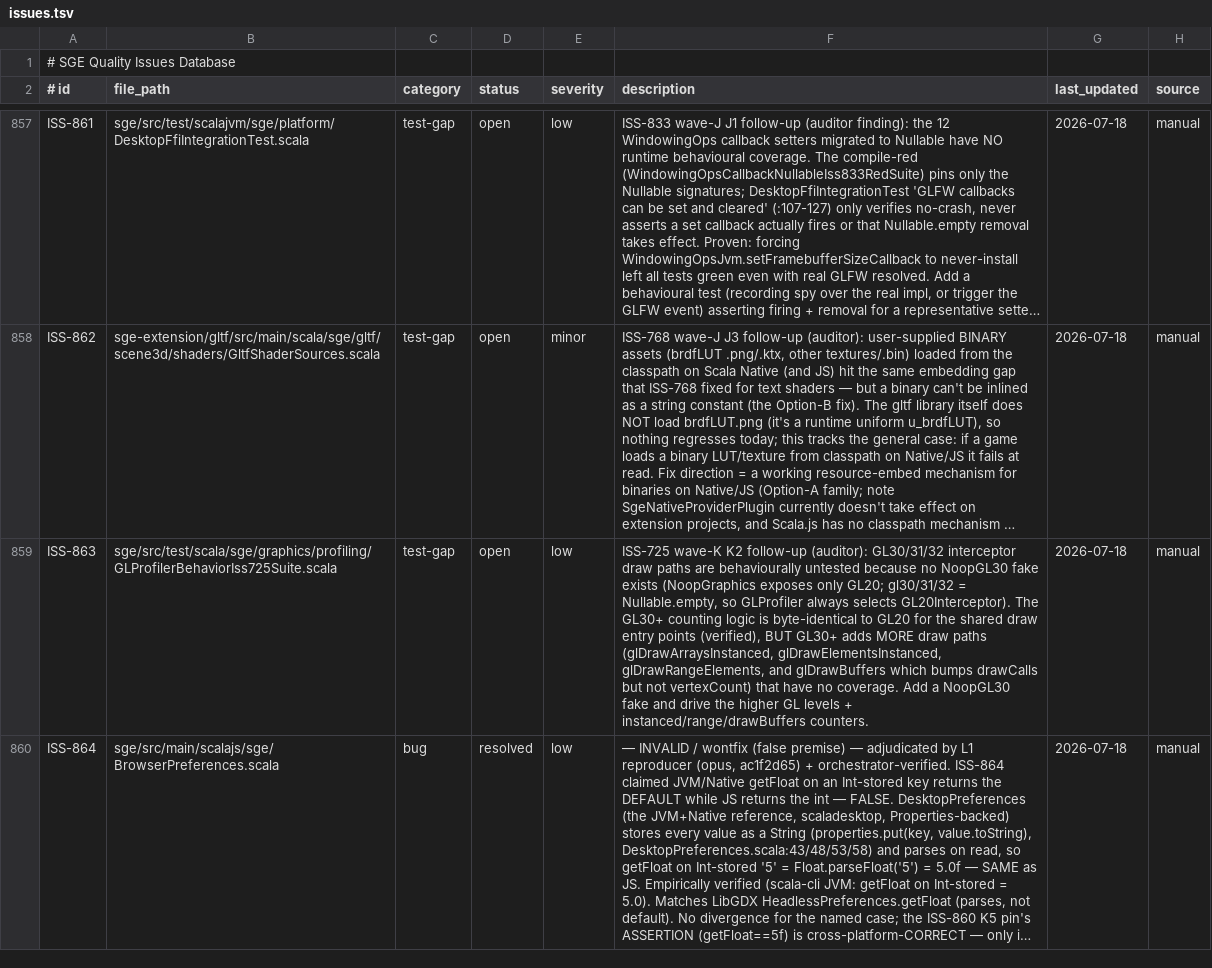
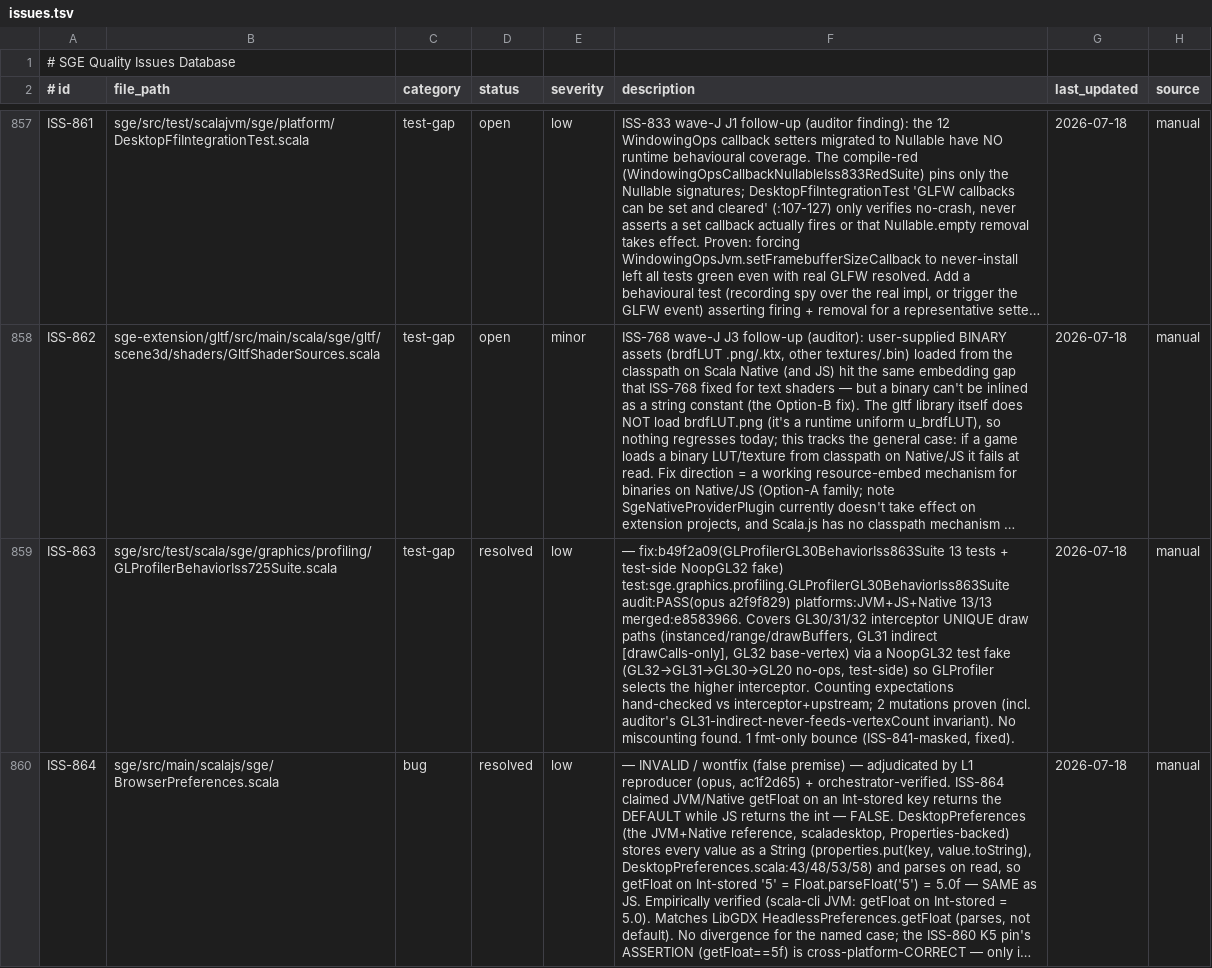
Before and after one commit to kubuszok/sge, a TSV file: .rescale/data/issues.tsv, drawn as a sheet; only a part is shown, gaps mark what is left out; long unchanged cells end in …; the diff covers the shown part only; the diff names each change by its address in the sheet, - before the commit and + after, or states it on an @@ line.

Commit message:
campaign: resolve wave-L (863/865; 864-invalid+866 landed earlier) + progress line (train #23 merged e8583966; L5/861 held for user assumes 9->10)

```diff
--- a/.rescale/data/issues.tsv
+++ b/.rescale/data/issues.tsv
-D859 (status): open
+D859 (status): resolved
-F859 (description): ISS-725 wave-K K2 follow-up (auditor): GL30/31/32 interceptor draw paths are behaviourally untested because no NoopGL30 fake exists (NoopGraphics exposes only GL20; gl30/31/32 = Nullable.empty, so GLProfiler always selects GL20Interceptor). The GL30+ counting logic is byte-identical to GL20 for the shared draw entry points (verified), BUT GL30+ adds MORE draw paths (glDrawArraysInstanced, glDrawElementsInstanced, glDrawRangeElements, and glDrawBuffers which bumps drawCalls but not vertexCount) that have no coverage. Add a NoopGL30 fake and drive the higher GL levels + instanced/range/drawBuffers counters.
+F859 (description): — fix:b49f2a09(GLProfilerGL30BehaviorIss863Suite 13 tests + test-side NoopGL32 fake) test:sge.graphics.profiling.GLProfilerGL30BehaviorIss863Suite audit:PASS(opus a2f9f829) platforms:JVM+JS+Native 13/13 merged:e8583966. Covers GL30/31/32 interceptor UNIQUE draw paths (instanced/range/drawBuffers, GL31 indirect [drawCalls-only], GL32 base-vertex) via a NoopGL32 test fake (GL32→GL31→GL30→GL20 no-ops, test-side) so GLProfiler selects the higher interceptor. Counting expectations hand-checked vs interceptor+upstream; 2 mutations proven (incl. auditor's GL31-indirect-never-feeds-vertexCount invariant). No miscounting found. 1 fmt-only bounce (ISS-841-masked, fixed).
```
Also changed, not shown: 2 edited cells elsewhere in this file, 1 other file.
